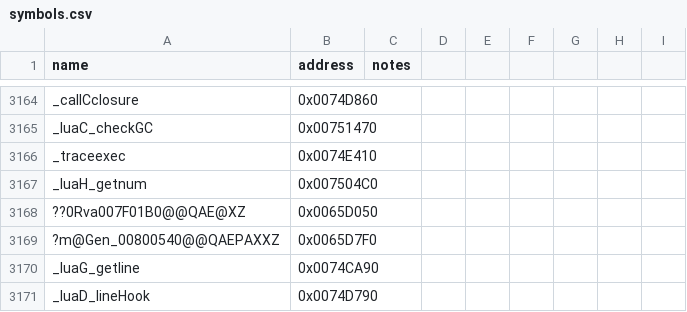
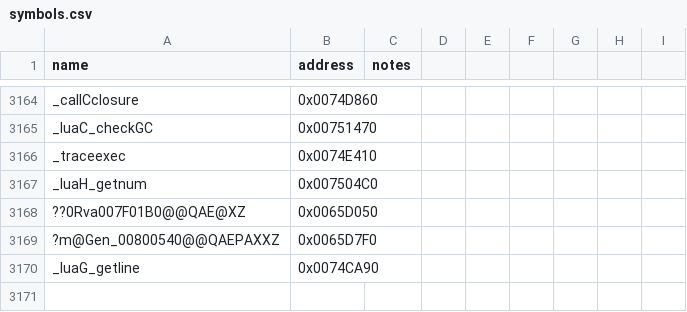
Before and after one commit to NotNBR/Open-BFME-2, a CSV file: reverse/symbols.csv, drawn as a sheet; only a part is shown, gaps mark what is left out.

```diff
--- a/reverse/symbols.csv
+++ b/reverse/symbols.csv
@@ -3170,2 +3170 @@ _luaH_getnum,0x007504C0
 _luaG_getline,0x0074CA90
-_luaD_lineHook,0x0074D790
```
Also changed, not shown: 1 other file.
